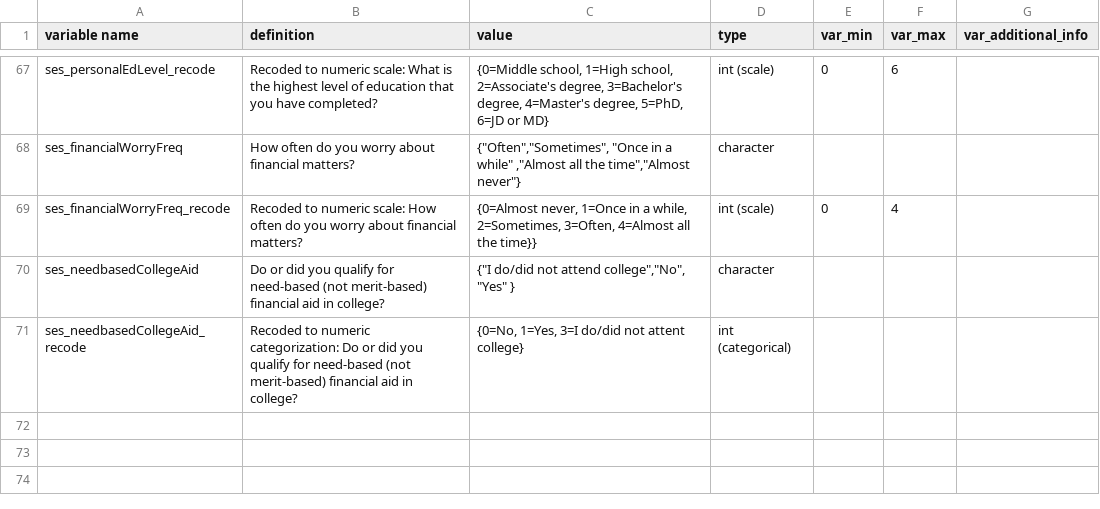
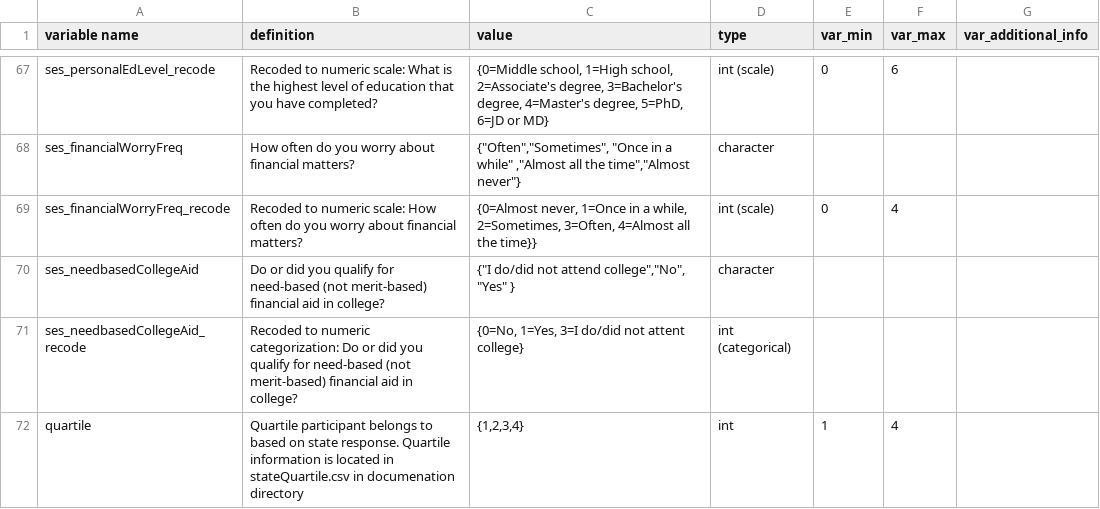
Before and after one commit to sokolhessnerlab/cap, a CSV file: documentation/RDMallClean_Qualtrics_ColumnInfo.csv, drawn as a sheet; only a part is shown, gaps mark what is left out; the diff names each change by its address in the sheet, - before the commit and + after, or states it on an @@ line.

```diff
--- a/documentation/RDMallClean_Qualtrics_ColumnInfo.csv
+++ b/documentation/RDMallClean_Qualtrics_ColumnInfo.csv
+row 72: quartile | Quartile participant belongs to based on state response. Quartile information is located in stateQuartile.csv in documenation directory | {1,2,3,4} | int | 1 | 4
```
Also changed, not shown: documentation/AXallClean_Qualtrics_ColumnInfo.csv.
